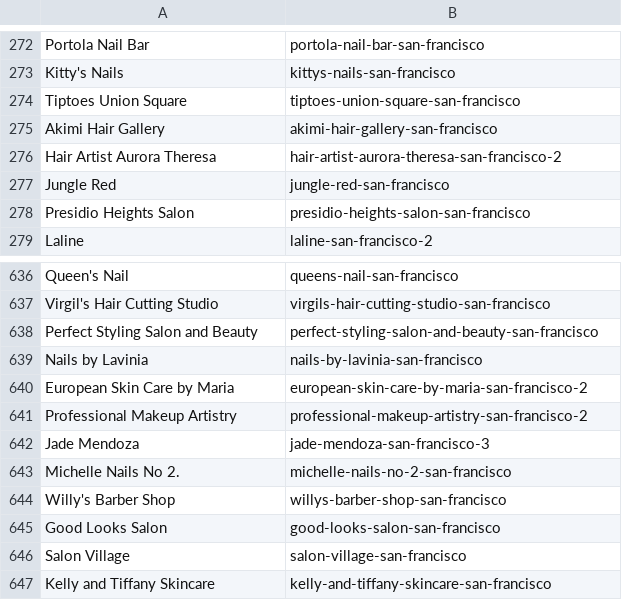
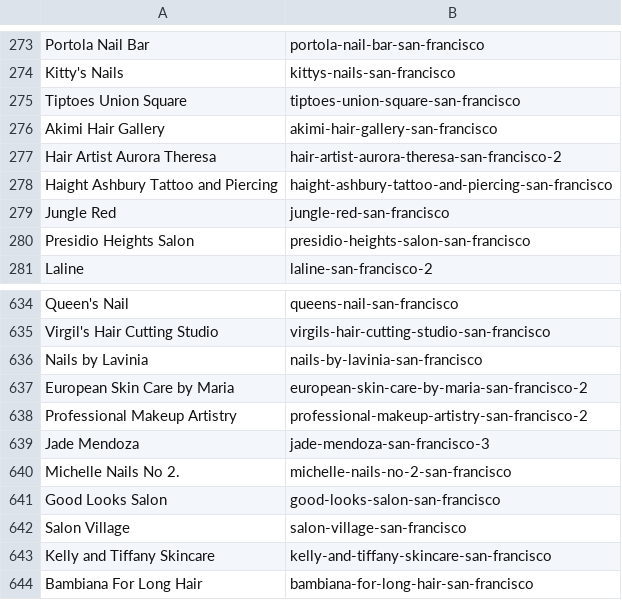
Before and after one commit to emilyallstot/proj1, a CSV file: some.csv, drawn as a sheet; only a part is shown, gaps mark what is left out; the shorter side is filled out with more unchanged rows; the diff covers the shown part only.

```diff
--- a/some.csv
+++ b/some.csv
@@ -276,2 +277,3 @@ Akimi Hair Gallery,akimi-hair-gallery-san-francisco
 Hair Artist Aurora Theresa,hair-artist-aurora-theresa-san-francisco-2
+Haight Ashbury Tattoo and Piercing,haight-ashbury-tattoo-and-piercing-san-francisco
 Jungle Red,jungle-red-san-francisco
@@ -637,3 +635,2 @@ Queen's Nail,queens-nail-san-francisco
 Virgil's Hair Cutting Studio,virgils-hair-cutting-studio-san-francisco
-Perfect Styling Salon and Beauty,perfect-styling-salon-and-beauty-san-francisco
 Nails by Lavinia,nails-by-lavinia-san-francisco
@@ -643,3 +640,2 @@ Jade Mendoza,jade-mendoza-san-francisco-3
 Michelle Nails No 2.,michelle-nails-no-2-san-francisco
-Willy's Barber Shop,willys-barber-shop-san-francisco
 Good Looks Salon,good-looks-salon-san-francisco
```
Also changed, not shown: 5 added rows and 7 removed rows elsewhere in this file, 1 other file.
